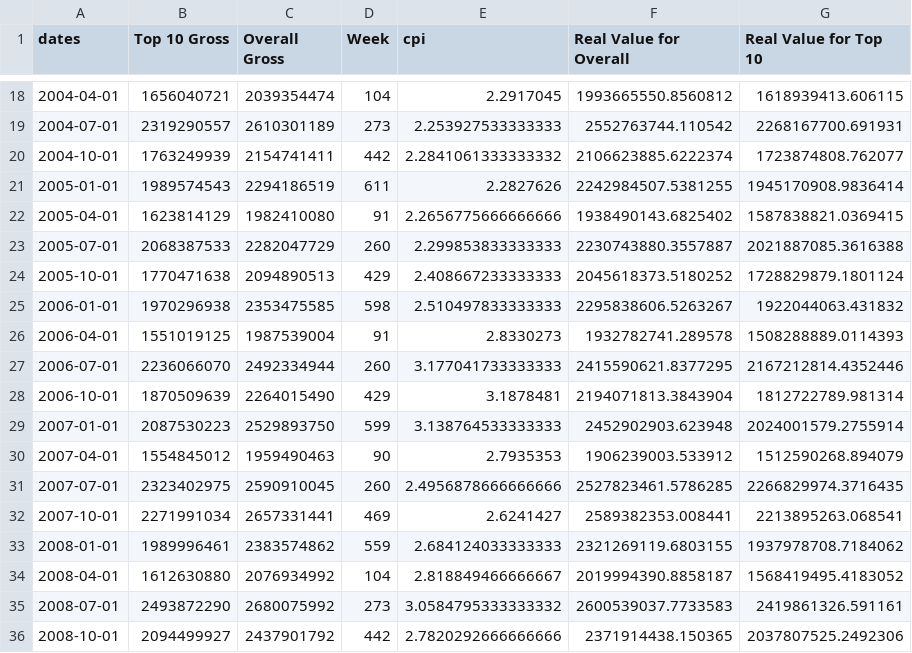
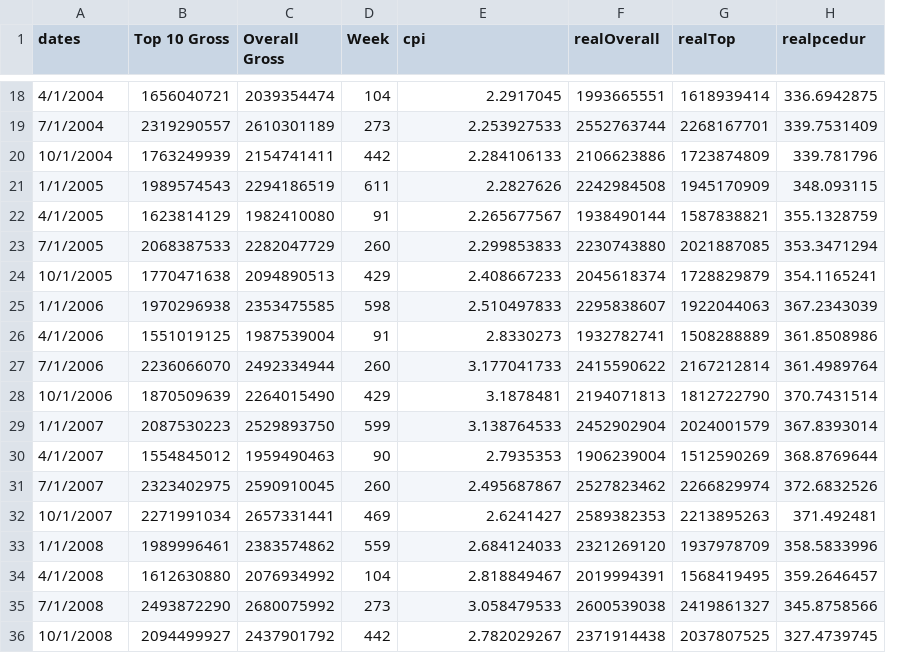
Before and after one commit to dhruvrs/timeseries2023, a CSV file: finalData.csv, drawn as a sheet; only a part is shown, gaps mark what is left out; removed rows and columns are numbered as before the commit, all else as after; the diff covers the shown part only; the diff names each change by its address in the sheet, - before the commit and + after, or states it on an @@ line.

```diff
--- a/finalData.csv
+++ b/finalData.csv
-column F (Real Value for Overall), rows 18-36: 1993665550.8560812 | 2552763744.110542 | 2106623885.6222374 | 2242984507.5381255 | 1938490143.6825402 | 2230743880.3557887 | 2045618373.5180252 | 2295838606.5263267 | 1932782741.289578 | 2415590621.8377295 | 2194071813.3843904 | 2452902903.623948 | 1906239003.533912 | 2527823461.5786285 | 2589382353.008441 | 2321269119.6803155 | 2019994390.8858187 | 2600539037.7733583 | 2371914438.150365
-column G (Real Value for Top 10), rows 18-36: 1618939413.606115 | 2268167700.691931 | 1723874808.762077 | 1945170908.9836414 | 1587838821.0369415 | 2021887085.3616388 | 1728829879.1801124 | 1922044063.431832 | 1508288889.0114393 | 2167212814.4352446 | 1812722789.981314 | 2024001579.2755914 | 1512590268.894079 | 2266829974.3716435 | 2213895263.068541 | 1937978708.7184062 | 1568419495.4183052 | 2419861326.591161 | 2037807525.2492306
+column F (realOverall), rows 18-36: 1993665551 | 2552763744 | 2106623886 | 2242984508 | 1938490144 | 2230743880 | 2045618374 | 2295838607 | 1932782741 | 2415590622 | 2194071813 | 2452902904 | 1906239004 | 2527823462 | 2589382353 | 2321269120 | 2019994391 | 2600539038 | 2371914438
+column G (realTop), rows 18-36: 1618939414 | 2268167701 | 1723874809 | 1945170909 | 1587838821 | 2021887085 | 1728829879 | 1922044063 | 1508288889 | 2167212814 | 1812722790 | 2024001579 | 1512590269 | 2266829974 | 2213895263 | 1937978709 | 1568419495 | 2419861327 | 2037807525
+column H (realpcedur), rows 18-36: 336.6942875 | 339.7531409 | 339.781796 | 348.093115 | 355.1328759 | 353.3471294 | 354.1165241 | 367.2343039 | 361.8508986 | 361.4989764 | 370.7431514 | 367.8393014 | 368.8769644 | 372.6832526 | 371.492481 | 358.5833996 | 359.2646457 | 345.8758566 | 327.4739745
-A18 (dates): 2004-04-01
+A18 (dates): 4/1/2004
-A19 (dates): 2004-07-01
+A19 (dates): 7/1/2004
-E19 (cpi): 2.253927533333333
+E19 (cpi): 2.253927533
-A20 (dates): 2004-10-01
+A20 (dates): 10/1/2004
-E20 (cpi): 2.2841061333333332
+E20 (cpi): 2.284106133
-A21 (dates): 2005-01-01
+A21 (dates): 1/1/2005
-A22 (dates): 2005-04-01
+A22 (dates): 4/1/2005
-E22 (cpi): 2.2656775666666666
+E22 (cpi): 2.265677567
-A23 (dates): 2005-07-01
+A23 (dates): 7/1/2005
-E23 (cpi): 2.299853833333333
+E23 (cpi): 2.299853833
-A24 (dates): 2005-10-01
+A24 (dates): 10/1/2005
-E24 (cpi): 2.408667233333333
+E24 (cpi): 2.408667233
-A25 (dates): 2006-01-01
+A25 (dates): 1/1/2006
-E25 (cpi): 2.510497833333333
+E25 (cpi): 2.510497833
-A26 (dates): 2006-04-01
+A26 (dates): 4/1/2006
-A27 (dates): 2006-07-01
+A27 (dates): 7/1/2006
-E27 (cpi): 3.177041733333333
+E27 (cpi): 3.177041733
-A28 (dates): 2006-10-01
+A28 (dates): 10/1/2006
-A29 (dates): 2007-01-01
+A29 (dates): 1/1/2007
-E29 (cpi): 3.138764533333333
+E29 (cpi): 3.138764533
-A30 (dates): 2007-04-01
+A30 (dates): 4/1/2007
-A31 (dates): 2007-07-01
+A31 (dates): 7/1/2007
-E31 (cpi): 2.4956878666666666
+E31 (cpi): 2.495687867
-A32 (dates): 2007-10-01
+A32 (dates): 10/1/2007
-A33 (dates): 2008-01-01
+A33 (dates): 1/1/2008
-E33 (cpi): 2.684124033333333
+E33 (cpi): 2.684124033
-A34 (dates): 2008-04-01
+A34 (dates): 4/1/2008
-E34 (cpi): 2.818849466666667
+E34 (cpi): 2.818849467
-A35 (dates): 2008-07-01
+A35 (dates): 7/1/2008
-E35 (cpi): 3.0584795333333332
+E35 (cpi): 3.058479533
-A36 (dates): 2008-10-01
+A36 (dates): 10/1/2008
-E36 (cpi): 2.7820292666666666
+E36 (cpi): 2.782029267
```
Also changed, not shown: 125 edited cells elsewhere in this file, 5 other files.
